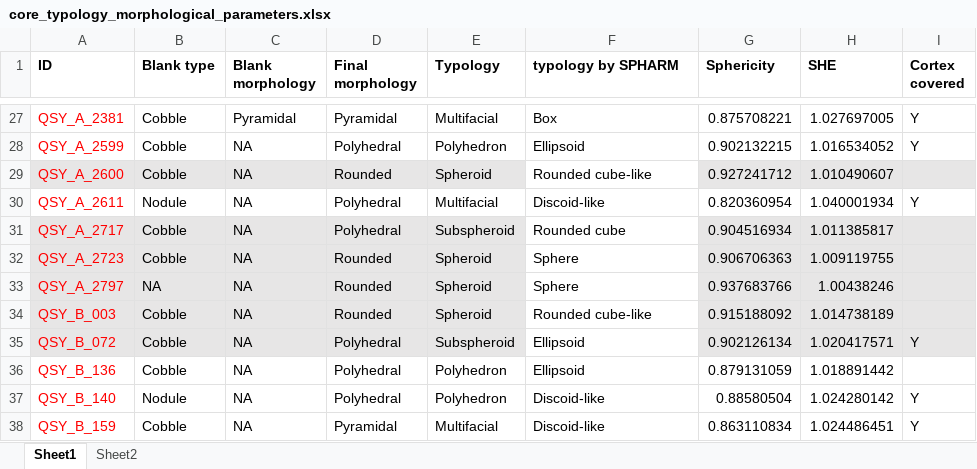
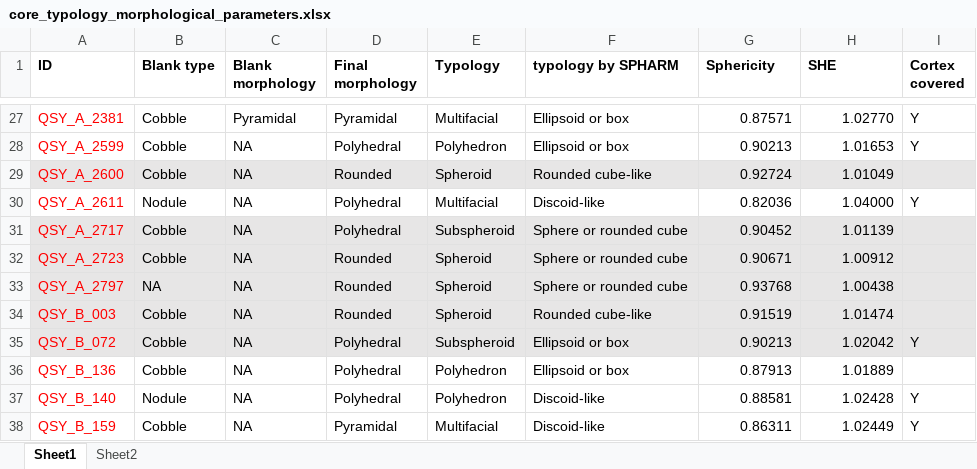
Before and after one commit to zhiye0927/QSY-Spheroids-Study, an Excel workbook: analysis/data/derived_data/core_typology_morphological_parameters.xlsx, sheet Sheet1, drawn as a sheet; only a part is shown, gaps mark what is left out; values as stored, in another font and other column widths than the file's, no borders; the diff covers the shown part only; the diff names each change by its address in the sheet, - before the commit and + after, or states it on an @@ line.

```diff
--- a/analysis/data/derived_data/core_typology_morphological_parameters.xlsx (sheet Sheet1)
+++ b/analysis/data/derived_data/core_typology_morphological_parameters.xlsx (sheet Sheet1)
-F27 (typology by SPHARM): Box
+F27 (typology by SPHARM): Ellipsoid or box
-G27 (Sphericity): 0.875708221
+G27 (Sphericity): 0.87571
-H27 (SHE): 1.027697005
+H27 (SHE): 1.02770
-F28 (typology by SPHARM): Ellipsoid
+F28 (typology by SPHARM): Ellipsoid or box
-G28 (Sphericity): 0.902132215
+G28 (Sphericity): 0.90213
-H28 (SHE): 1.016534052
+H28 (SHE): 1.01653
-F29 fill: none
+F29 fill: #E7E6E6
-G29 (Sphericity): 0.927241712
+G29 (Sphericity): 0.92724
-H29 (SHE): 1.010490607
+H29 (SHE): 1.01049
-G30 (Sphericity): 0.820360954
+G30 (Sphericity): 0.82036
-H30 (SHE): 1.040001934
+H30 (SHE): 1.04000
-F31 (typology by SPHARM): Rounded cube
+F31 (typology by SPHARM): Sphere or rounded cube
-F31:F35 fill: none
+F31:F35 fill: #E7E6E6
-G31 (Sphericity): 0.904516934
+G31 (Sphericity): 0.90452
-H31 (SHE): 1.011385817
+H31 (SHE): 1.01139
-F32:F33 (typology by SPHARM): Sphere
+F32:F33 (typology by SPHARM): Sphere or rounded cube
-G32 (Sphericity): 0.906706363
+G32 (Sphericity): 0.90671
-H32 (SHE): 1.009119755
+H32 (SHE): 1.00912
-G33 (Sphericity): 0.937683766
+G33 (Sphericity): 0.93768
-H33 (SHE): 1.00438246
+H33 (SHE): 1.00438
-G34 (Sphericity): 0.915188092
+G34 (Sphericity): 0.91519
-H34 (SHE): 1.014738189
+H34 (SHE): 1.01474
-F35:F36 (typology by SPHARM): Ellipsoid
+F35:F36 (typology by SPHARM): Ellipsoid or box
-G35 (Sphericity): 0.902126134
+G35 (Sphericity): 0.90213
-H35 (SHE): 1.020417571
+H35 (SHE): 1.02042
-G36 (Sphericity): 0.879131059
+G36 (Sphericity): 0.87913
-H36 (SHE): 1.018891442
+H36 (SHE): 1.01889
-G37 (Sphericity): 0.88580504
+G37 (Sphericity): 0.88581
-H37 (SHE): 1.024280142
+H37 (SHE): 1.02428
-G38 (Sphericity): 0.863110834
+G38 (Sphericity): 0.86311
-H38 (SHE): 1.024486451
+H38 (SHE): 1.02449
```
Also changed, not shown: 73 edited cells and cell formats elsewhere in this sheet, 14 other files.
